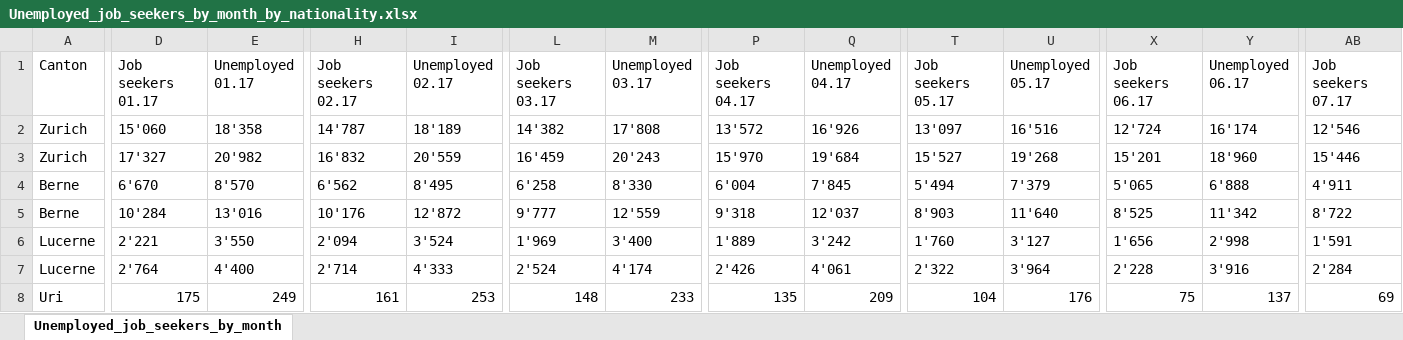
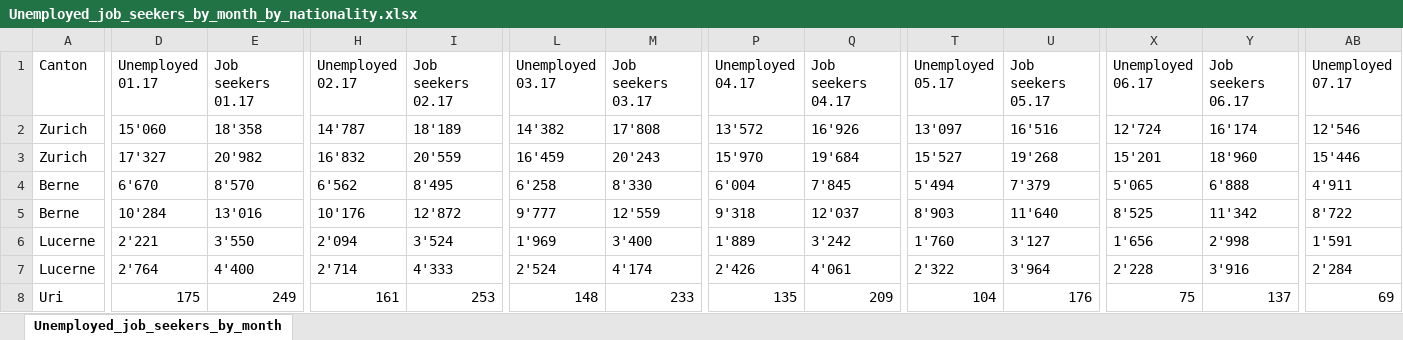
Before and after one commit to adamkozak/ADA2017-project, an Excel workbook: Homework/03 - Interactive Viz/data/Unemployed_job_seekers_by_month_by_nationality.xlsx, sheet Unemployed_job_seekers_by_month, drawn as a sheet; only a part is shown, gaps mark what is left out; values as stored, in another font and other column widths than the file's, no borders; the diff covers the shown part only; the diff names each change by its address in the sheet, - before the commit and + after, or states it on an @@ line.

Commit message:
data update

```diff
--- a/Homework/03 - Interactive Viz/data/Unemployed_job_seekers_by_month_by_nationality.xlsx (sheet Unemployed_job_seekers_by_month)
+++ b/Homework/03 - Interactive Viz/data/Unemployed_job_seekers_by_month_by_nationality.xlsx (sheet Unemployed_job_seekers_by_month)
-D1: Job seekers 01.17
+D1: Unemployed 01.17
-E1: Unemployed 01.17
+E1: Job seekers 01.17
-H1: Job seekers 02.17
+H1: Unemployed 02.17
-I1: Unemployed 02.17
+I1: Job seekers 02.17
-L1: Job seekers 03.17
+L1: Unemployed 03.17
-M1: Unemployed 03.17
+M1: Job seekers 03.17
-P1: Job seekers 04.17
+P1: Unemployed 04.17
-Q1: Unemployed 04.17
+Q1: Job seekers 04.17
-T1: Job seekers 05.17
+T1: Unemployed 05.17
-U1: Unemployed 05.17
+U1: Job seekers 05.17
-X1: Job seekers 06.17
+X1: Unemployed 06.17
-Y1: Unemployed 06.17
+Y1: Job seekers 06.17
-AB1: Job seekers 07.17
+AB1: Unemployed 07.17
```
Also changed, not shown: 5 edited cells elsewhere in this sheet, 2 other files.
